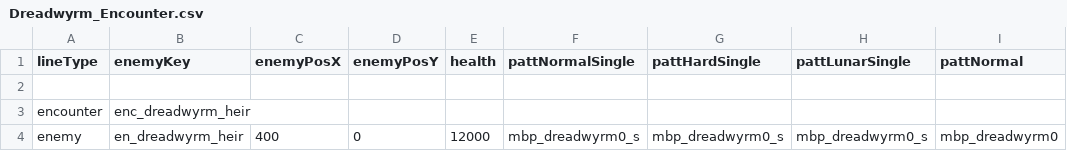
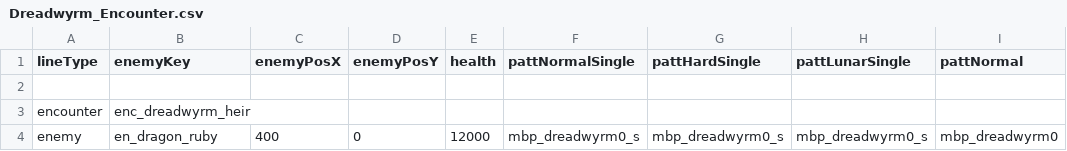
Before and after one commit to DDRMANIAC007/Rabbit_and_Steel_Mega_Encounter_Mod, a CSV file: Mega Encounter Mod/Dreadwyrm_Encounter.csv, drawn as a sheet; only a part is shown; the diff names each change by its address in the sheet, - before the commit and + after, or states it on an @@ line.

```diff
--- a/Mega Encounter Mod/Dreadwyrm_Encounter.csv
+++ b/Mega Encounter Mod/Dreadwyrm_Encounter.csv
-B4 (enemyKey): en_dreadwyrm_heir
+B4 (enemyKey): en_dragon_ruby
```
Also changed, not shown: Mega Encounter Mod/More_Bosses_Encounter.csv.
